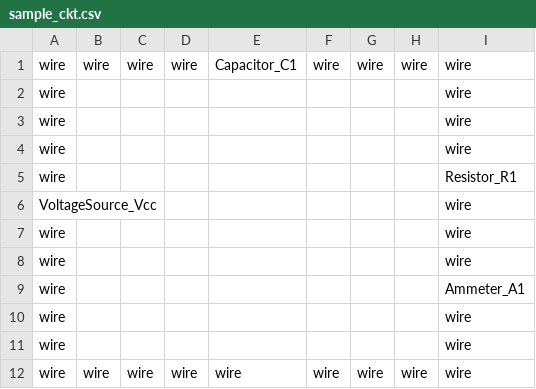
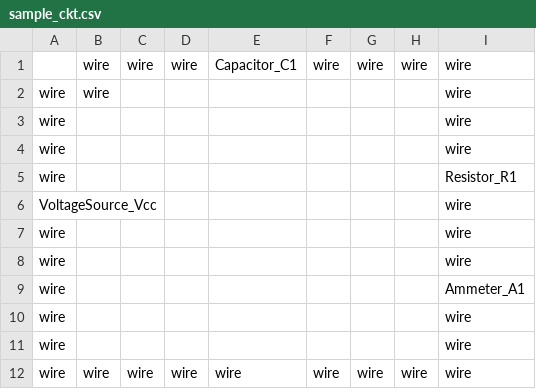
Before and after one commit to trgreen731/Illini_Air_Shuttle, a CSV file: Fullscale_Electrical/python_powertrain/power_electronics/ppe_cli_py3_3_1_1/sample_ckt.csv, drawn as a sheet.

Commit message:
Changed the sample circuit so no wire in 1A

```diff
--- a/Fullscale_Electrical/python_powertrain/power_electronics/ppe_cli_py3_3_1_1/sample_ckt.csv
+++ b/Fullscale_Electrical/python_powertrain/power_electronics/ppe_cli_py3_3_1_1/sample_ckt.csv
@@ -1,3 +1,3 @@
-wire,wire,wire,wire,Capacitor_C1,wire,wire,wire,wire
-wire,,,,,,,,wire
+,wire,wire,wire,Capacitor_C1,wire,wire,wire,wire
+wire,wire,,,,,,,wire
 wire,,,,,,,,wire
```
Also changed, not shown: 4 other files.
